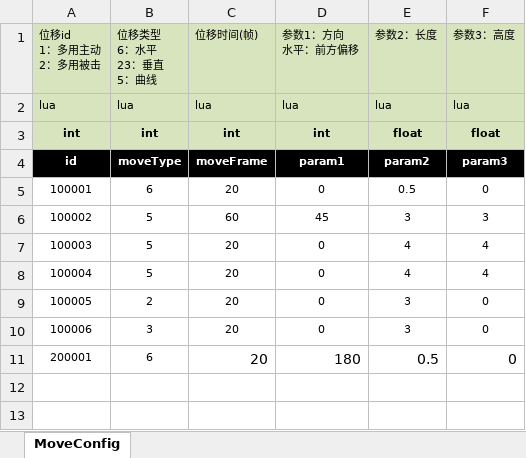
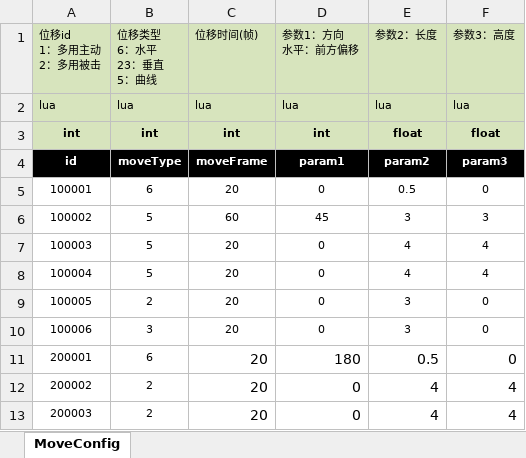
Before and after one commit to tianjiuwan/demo, an Excel workbook: Assets/Res/Arts/ExcelConfig/MoveConfig.xlsx, sheet MoveConfig, drawn as a sheet; values as stored, in another font and other column widths than the file's, no borders; the diff names each change by its address in the sheet, - before the commit and + after, or states it on an @@ line.

```diff
--- a/Assets/Res/Arts/ExcelConfig/MoveConfig.xlsx (sheet MoveConfig)
+++ b/Assets/Res/Arts/ExcelConfig/MoveConfig.xlsx (sheet MoveConfig)
+row 12: 200002 | 2 | 20 | 0 | 4 | 4
+row 13: 200003 | 2 | 20 | 0 | 4 | 4
```
Also changed, not shown: Assets/Res/Arts/ExcelConfig/AttackConfig.xlsx, Assets/Res/Arts/ExcelConfig/HitConfig.xlsx, 27 other files.
